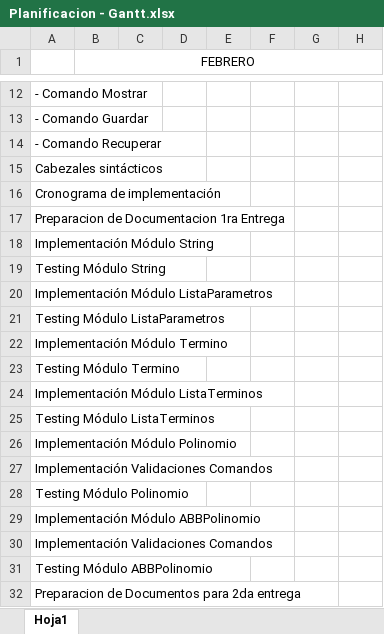
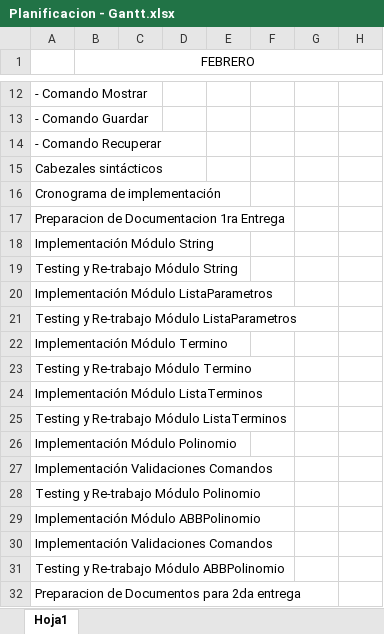
Before and after one commit to mathiaspouso18/Taller12019, an Excel workbook: Documentacion/Planificacion - Gantt.xlsx, sheet Hoja1, drawn as a sheet; only a part is shown, gaps mark what is left out; values as stored, in another font and other column widths than the file's, no borders; the diff names each change by its address in the sheet, - before the commit and + after, or states it on an @@ line.

```diff
--- a/Documentacion/Planificacion - Gantt.xlsx (sheet Hoja1)
+++ b/Documentacion/Planificacion - Gantt.xlsx (sheet Hoja1)
-A19: Testing Módulo String
+A19: Testing y Re-trabajo Módulo String
-A21: Testing Módulo ListaParametros
+A21: Testing y Re-trabajo Módulo ListaParametros
-A23: Testing Módulo Termino
+A23: Testing y Re-trabajo Módulo Termino
-A25: Testing Módulo ListaTerminos
+A25: Testing y Re-trabajo Módulo ListaTerminos
-A28: Testing Módulo Polinomio
+A28: Testing y Re-trabajo Módulo Polinomio
-A31: Testing Módulo ABBPolinomio
+A31: Testing y Re-trabajo Módulo ABBPolinomio
```
Also changed, not shown: 2 other files.
